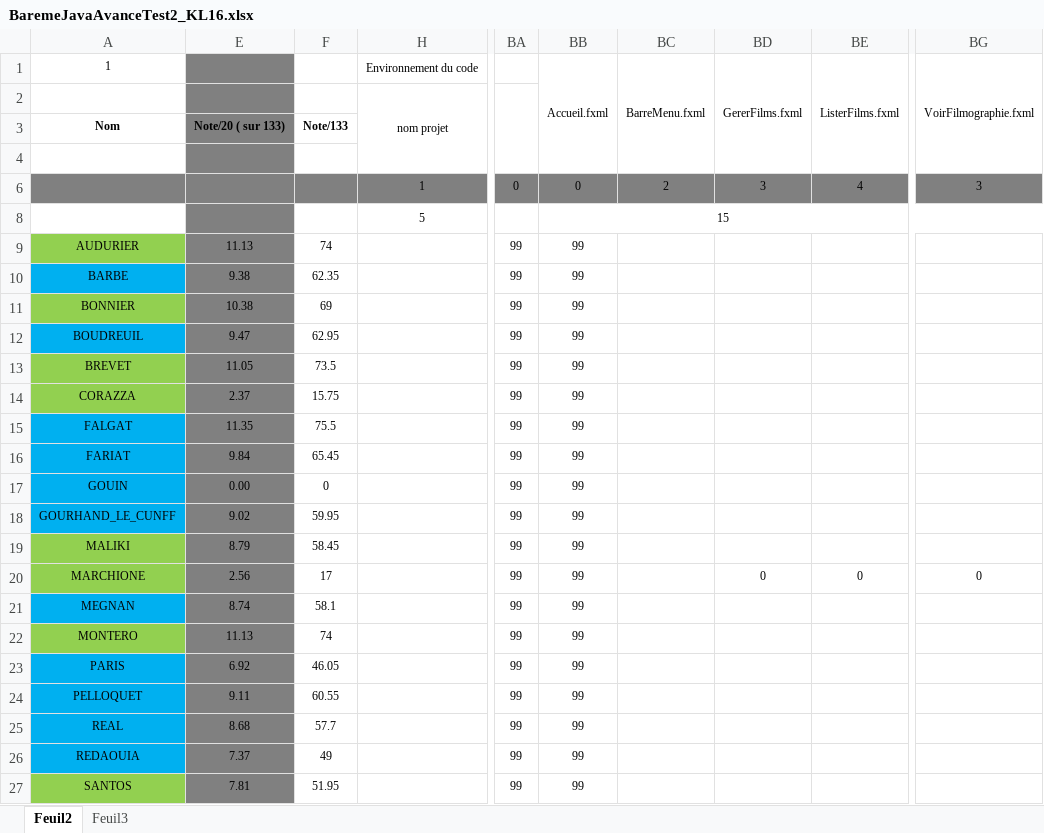
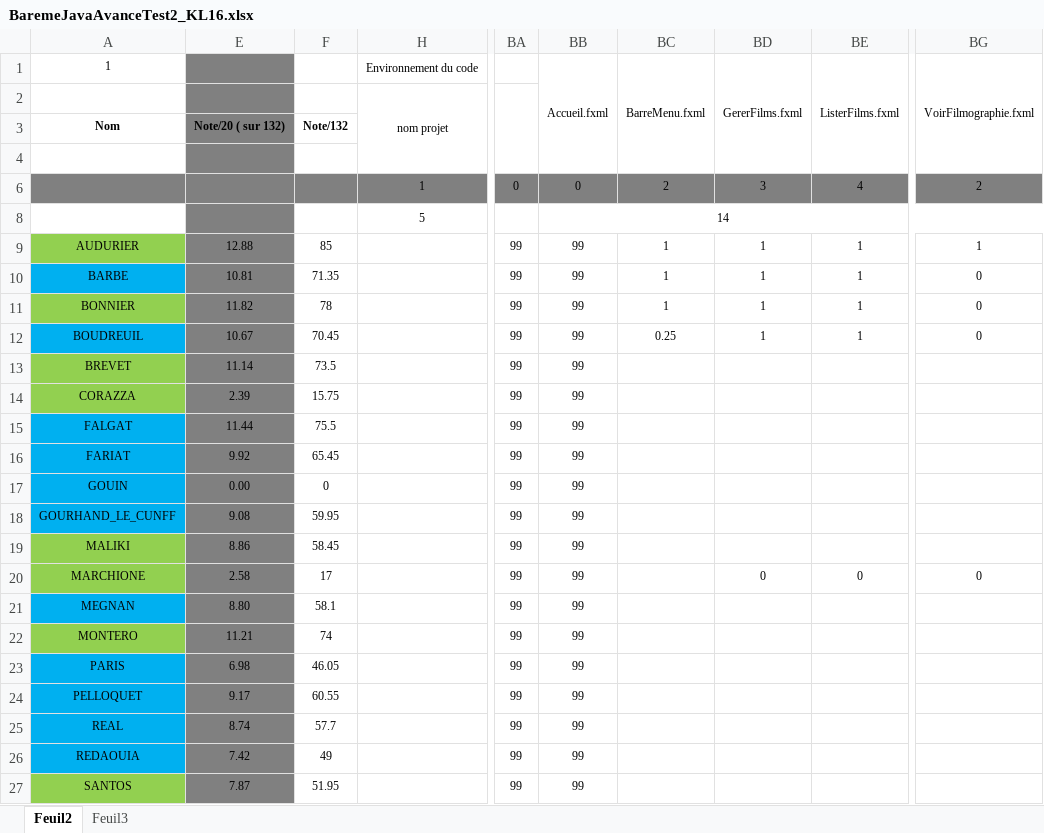
Before and after one commit to chriscerque/KL16_javavance_megamovies, an Excel workbook: BaremeJavaAvanceTest2_KL16.xlsx, sheet Feuil2, drawn as a sheet; only a part is shown, gaps mark what is left out; values as stored, in another font and other column widths than the file's, no borders; conditional formats not drawn; the diff covers the shown part only; the diff names each change by its address in the sheet, - before the commit and + after, or states it on an @@ line.

Commit message:
correction 20230309_1

```diff
--- a/BaremeJavaAvanceTest2_KL16.xlsx (sheet Feuil2)
+++ b/BaremeJavaAvanceTest2_KL16.xlsx (sheet Feuil2)
-E3: Note/20 ( sur 133)
+E3: Note/20 ( sur 132)
-F3: Note/133
+F3: Note/132
-BG6: 3
+BG6: 2
-BB8: 15
+BB8: 14
-E9: 11.13
+E9: 12.88
-F9: 74
+F9: 85
-BC9:BC11: (empty)
+BC9:BC11: 1
-BD9:BD12: (empty)
+BD9:BD12: 1
-BE9:BE12: (empty)
+BE9:BE12: 1
-BG9: (empty)
+BG9: 1
-E10: 9.38
+E10: 10.81
-F10: 62.35
+F10: 71.35
-BG10:BG12: (empty)
+BG10:BG12: 0
-E11: 10.38
+E11: 11.82
-F11: 69
+F11: 78
-E12: 9.47
+E12: 10.67
-F12: 62.95
+F12: 70.45
-BC12: (empty)
+BC12: 0.25
-E13: 11.05
+E13: 11.14
-E14: 2.37
+E14: 2.39
-E15: 11.35
+E15: 11.44
-E16: 9.84
+E16: 9.92
-E18: 9.02
+E18: 9.08
-E19: 8.79
+E19: 8.86
-E20: 2.56
+E20: 2.58
-E21: 8.74
+E21: 8.80
-E22: 11.13
+E22: 11.21
-E23: 6.92
+E23: 6.98
-E24: 9.11
+E24: 9.17
-E25: 8.68
+E25: 8.74
-E26: 7.37
+E26: 7.42
-E27: 7.81
+E27: 7.87
```
Also changed, not shown: 33 edited cells elsewhere in this sheet, hidden cells.
